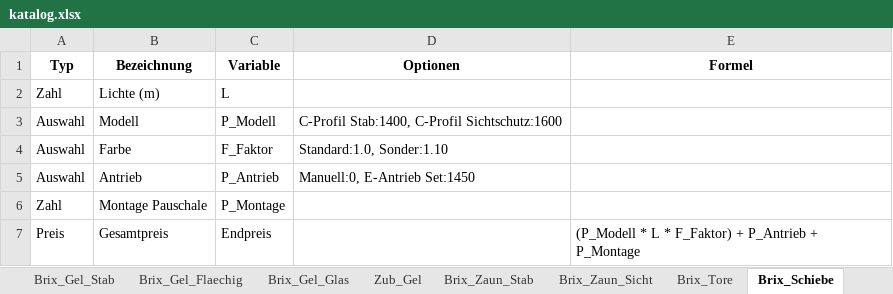
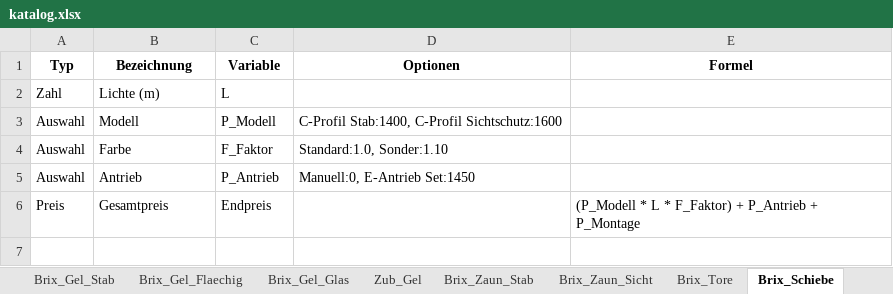
Before and after one commit to meingassnermatthias-eng/BrixKalkGel-nder, an Excel workbook: katalog.xlsx, sheet Brix_Schiebe, drawn as a sheet; values as stored, in another font and other column widths than the file's, no borders; the diff names each change by its address in the sheet, - before the commit and + after, or states it on an @@ line.

Commit message:
Add files via upload

```diff
--- a/katalog.xlsx (sheet Brix_Schiebe)
+++ b/katalog.xlsx (sheet Brix_Schiebe)
-row 6: Zahl | Montage Pauschale | P_Montage
```
Also changed, not shown: sheet Zub_Zaun, sheet Draht_Matten.
